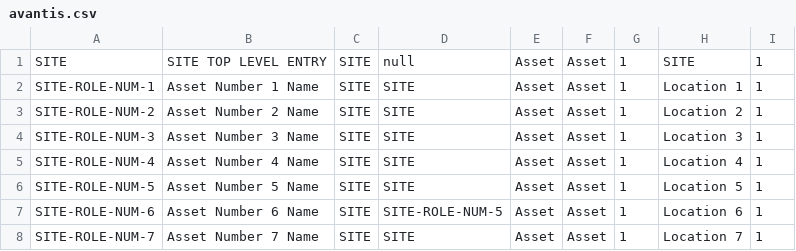
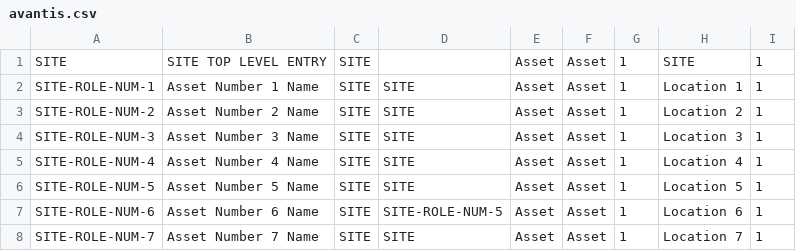
Before and after one commit to shahidhk/tw-front-back, a CSV file: django/avantis.csv, drawn as a sheet; only a part is shown.

```diff
--- a/django/avantis.csv
+++ b/django/avantis.csv
@@ -1,2 +1,2 @@
-SITE,SITE TOP LEVEL ENTRY,SITE,null,Asset,Asset,1,SITE,1
+SITE,SITE TOP LEVEL ENTRY,SITE,,Asset,Asset,1,SITE,1
 SITE-ROLE-NUM-1,Asset Number 1 Name,SITE,SITE,Asset,Asset,1,Location 1,1
```
Also changed, not shown: 7 other files.
